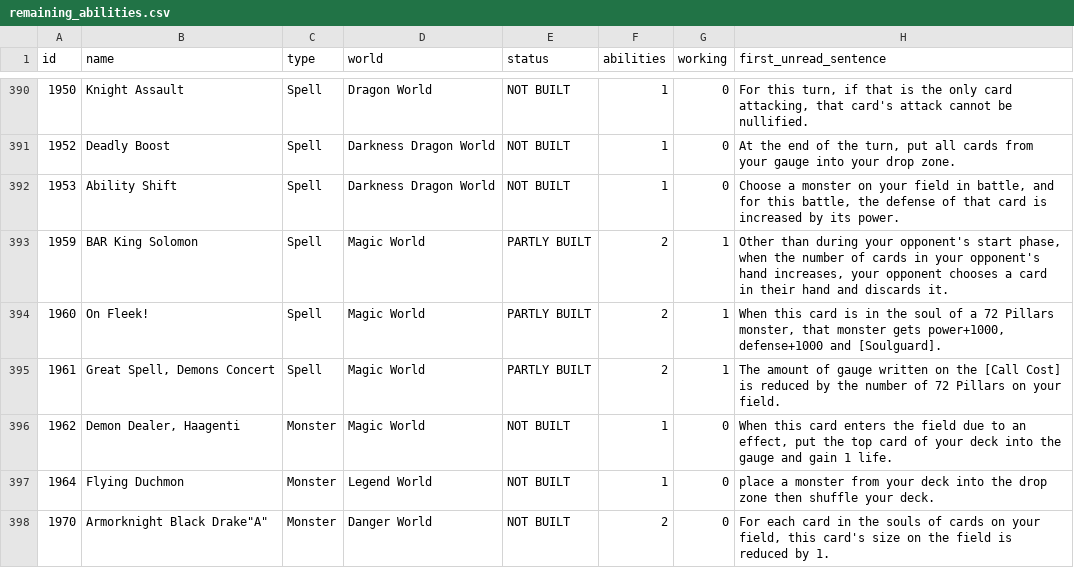
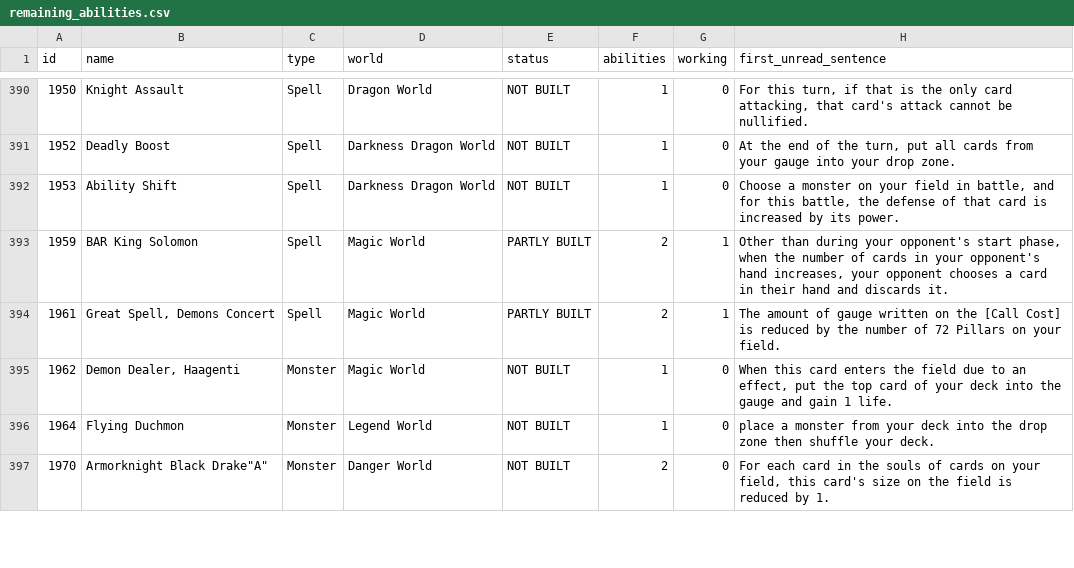
Before and after one commit to luxzifer616-crypto/buddyfight, a CSV file: remaining_abilities.csv, drawn as a sheet; only a part is shown, gaps mark what is left out.

```diff
--- a/remaining_abilities.csv
+++ b/remaining_abilities.csv
@@ -393,3 +393,2 @@ id,name,type,world,status,abilities,working,first_unread_sentence
 1959,BAR King Solomon,Spell,Magic World,PARTLY BUILT,2,1,"Other than during your opponent's start phase, when the number of cards in your opponent's hand increases, your opponent chooses a card in their hand and discards it."
-1960,On Fleek!,Spell,Magic World,PARTLY BUILT,2,1,"When this card is in the soul of a 72 Pillars monster, that monster gets power+1000, defense+1000 and [Soulguard]."
 1961,"Great Spell, Demons Concert",Spell,Magic World,PARTLY BUILT,2,1,The amount of gauge written on the [Call Cost] is reduced by the number of 72 Pillars on your field.
```
Also changed, not shown: 5 other files.
